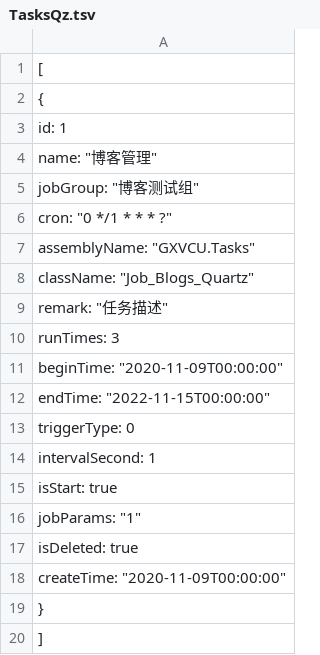
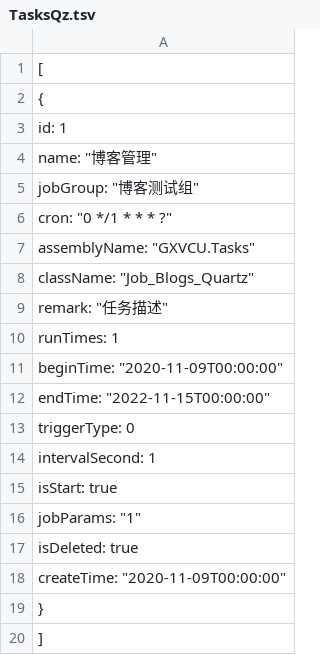
Before and after one commit to llliang273494627/CoreServices, a TSV file: GXVCU.Api/wwwroot/GXVCU.Data.json/TasksQz.tsv, drawn as a sheet.

```diff
--- a/GXVCU.Api/wwwroot/GXVCU.Data.json/TasksQz.tsv
+++ b/GXVCU.Api/wwwroot/GXVCU.Data.json/TasksQz.tsv
@@ -9,3 +9,3 @@
     "remark": "任务描述",
-    "runTimes": 3,
+    "runTimes": 1,
     "beginTime": "2020-11-09T00:00:00",
```
Also changed, not shown: 16 other files.
